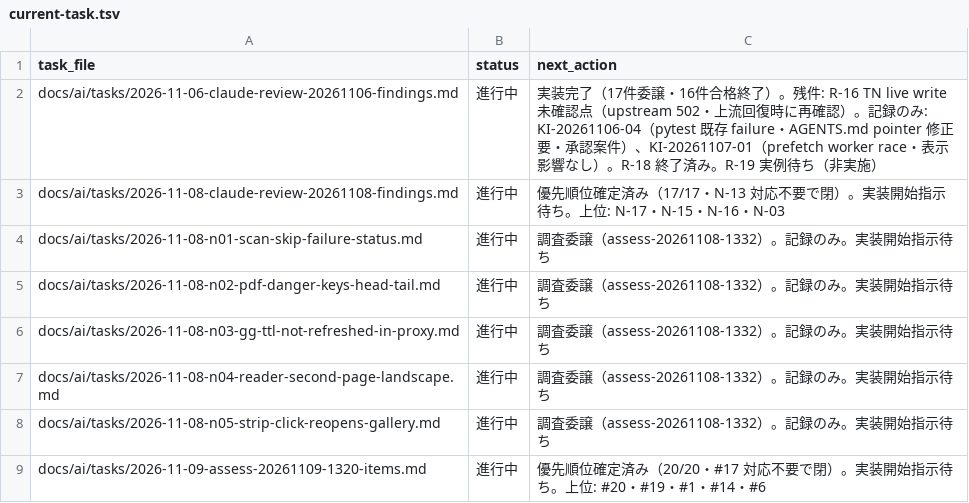
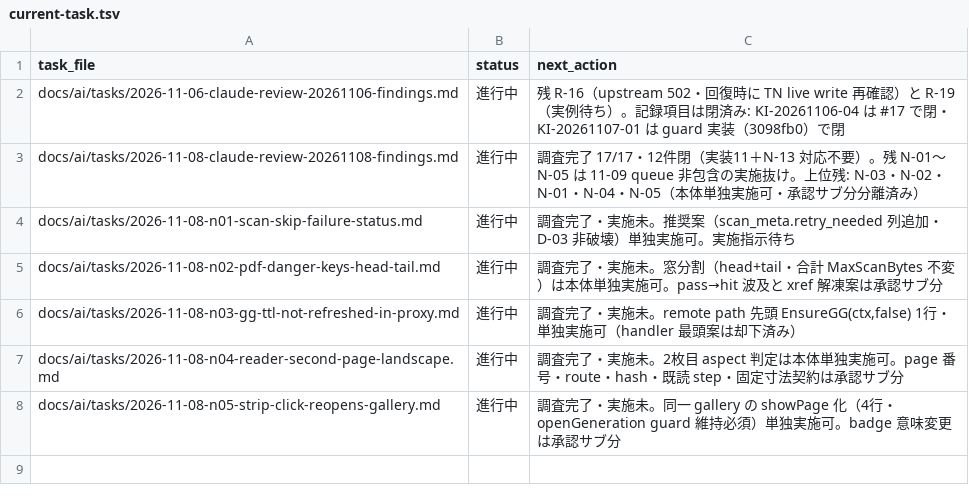
Before and after one commit to BWDSF3104/hitomi-hub, a TSV file: docs/ai/current-task.tsv, drawn as a sheet.

Commit message:
docs: current-task.tsv 掃除（実態反映: 11-09 親タスク閉・11-08 残 N-01〜N-05 の実施抜け明示・11-06 残 R-16 のみ）

```diff
--- a/docs/ai/current-task.tsv
+++ b/docs/ai/current-task.tsv
@@ -1,9 +1,8 @@
 task_file	status	next_action
-docs/ai/tasks/2026-11-06-claude-review-20261106-findings.md	進行中	実装完了（17件委譲・16件合格終了）。残件: R-16 TN live write 未確認点（upstream 502・上流回復時に再確認）。記録のみ: KI-20261106-04（pytest 既存 failure・AGENTS.md pointer 修正要・承認案件）、KI-20261107-01（prefetch worker race・表示影響なし）。R-18 終了済み。R-19 実例待ち（非実施）
-docs/ai/tasks/2026-11-08-claude-review-20261108-findings.md	進行中	優先順位確定済み（17/17・N-13 対応不要で閉）。実装開始指示待ち。上位: N-17・N-15・N-16・N-03
-docs/ai/tasks/2026-11-08-n01-scan-skip-failure-status.md	進行中	調査委譲（assess-20261108-1332）。記録のみ。実装開始指示待ち
-docs/ai/tasks/2026-11-08-n02-pdf-danger-keys-head-tail.md	進行中	調査委譲（assess-20261108-1332）。記録のみ。実装開始指示待ち
-docs/ai/tasks/2026-11-08-n03-gg-ttl-not-refreshed-in-proxy.md	進行中	調査委譲（assess-20261108-1332）。記録のみ。実装開始指示待ち
-docs/ai/tasks/2026-11-08-n04-reader-second-page-landscape.md	進行中	調査委譲（assess-20261108-1332）。記録のみ。実装開始指示待ち
-docs/ai/tasks/2026-11-08-n05-strip-click-reopens-gallery.md	進行中	調査委譲（assess-20261108-1332）。記録のみ。実装開始指示待ち
-docs/ai/tasks/2026-11-09-assess-20261109-1320-items.md	進行中	優先順位確定済み（20/20・#17 対応不要で閉）。実装開始指示待ち。上位: #20・#19・#1・#14・#6
+docs/ai/tasks/2026-11-06-claude-review-20261106-findings.md	進行中	残 R-16（upstream 502・回復時に TN live write 再確認）と R-19（実例待ち）。記録項目は閉済み: KI-20261106-04 は #17 で閉・KI-20261107-01 は guard 実装（3098fb0）で閉
+docs/ai/tasks/2026-11-08-claude-review-20261108-findings.md	進行中	調査完了 17/17・12件閉（実装11＋N-13 対応不要）。残 N-01〜N-05 は 11-09 queue 非包含の実施抜け。上位残: N-03・N-02・N-01・N-04・N-05（本体単独実施可・承認サブ分分離済み）
+docs/ai/tasks/2026-11-08-n01-scan-skip-failure-status.md	進行中	調査完了・実施未。推奨案（scan_meta.retry_needed 列追加・D-03 非破壊）単独実施可。実施指示待ち
+docs/ai/tasks/2026-11-08-n02-pdf-danger-keys-head-tail.md	進行中	調査完了・実施未。窓分割（head+tail・合計 MaxScanBytes 不変）は本体単独実施可。pass→hit 波及と xref 解凍案は承認サブ分
+docs/ai/tasks/2026-11-08-n03-gg-ttl-not-refreshed-in-proxy.md	進行中	調査完了・実施未。remote path 先頭 EnsureGG(ctx,false) 1行・単独実施可（handler 最頭案は却下済み）
+docs/ai/tasks/2026-11-08-n04-reader-second-page-landscape.md	進行中	調査完了・実施未。2枚目 aspect 判定は本体単独実施可。page 番号・route・hash・既読 step・固定寸法契約は承認サブ分
+docs/ai/tasks/2026-11-08-n05-strip-click-reopens-gallery.md	進行中	調査完了・実施未。同一 gallery の showPage 化（4行・openGeneration guard 維持必須）単独実施可。badge 意味変更は承認サブ分
```
Also changed, not shown: 8 other files.
